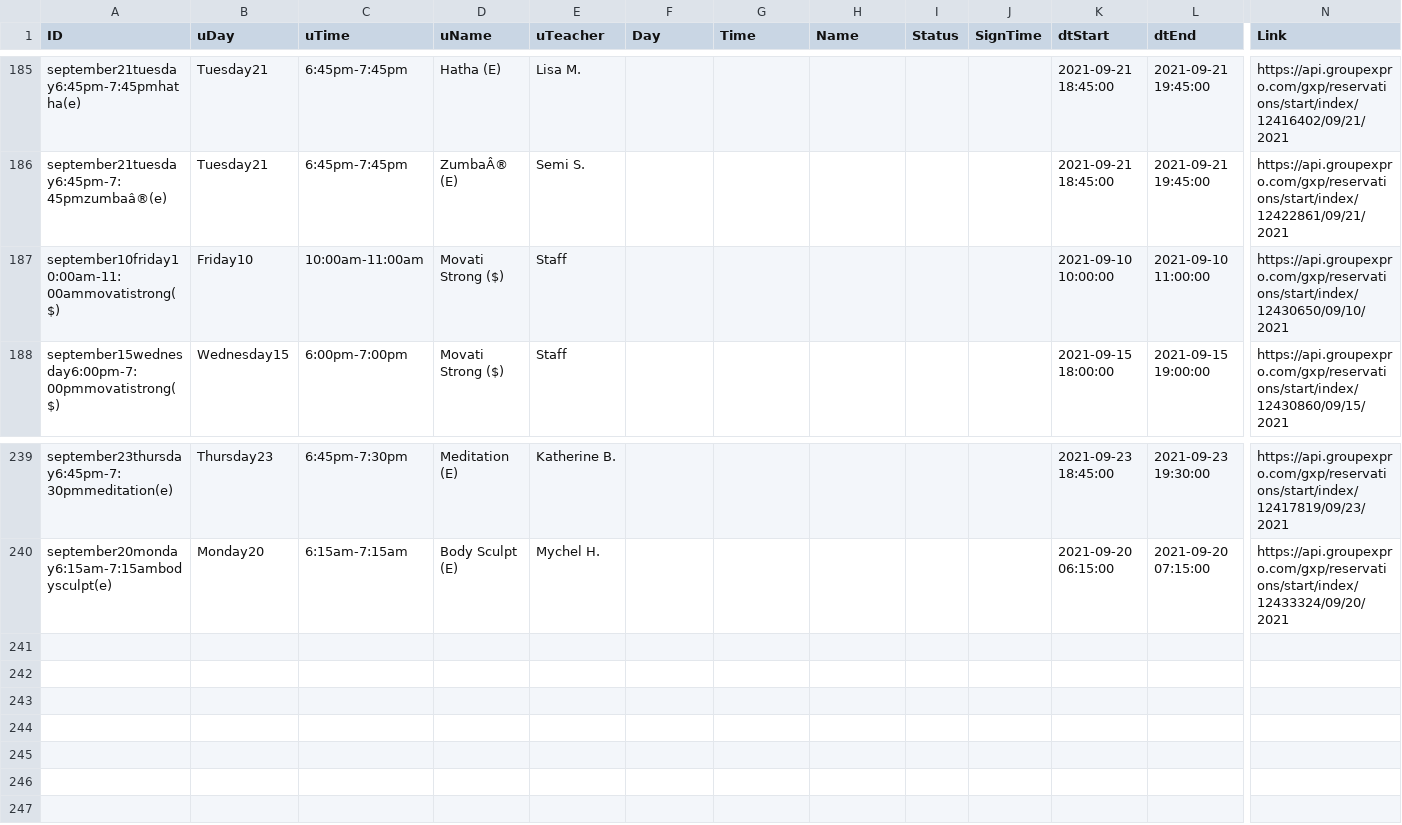
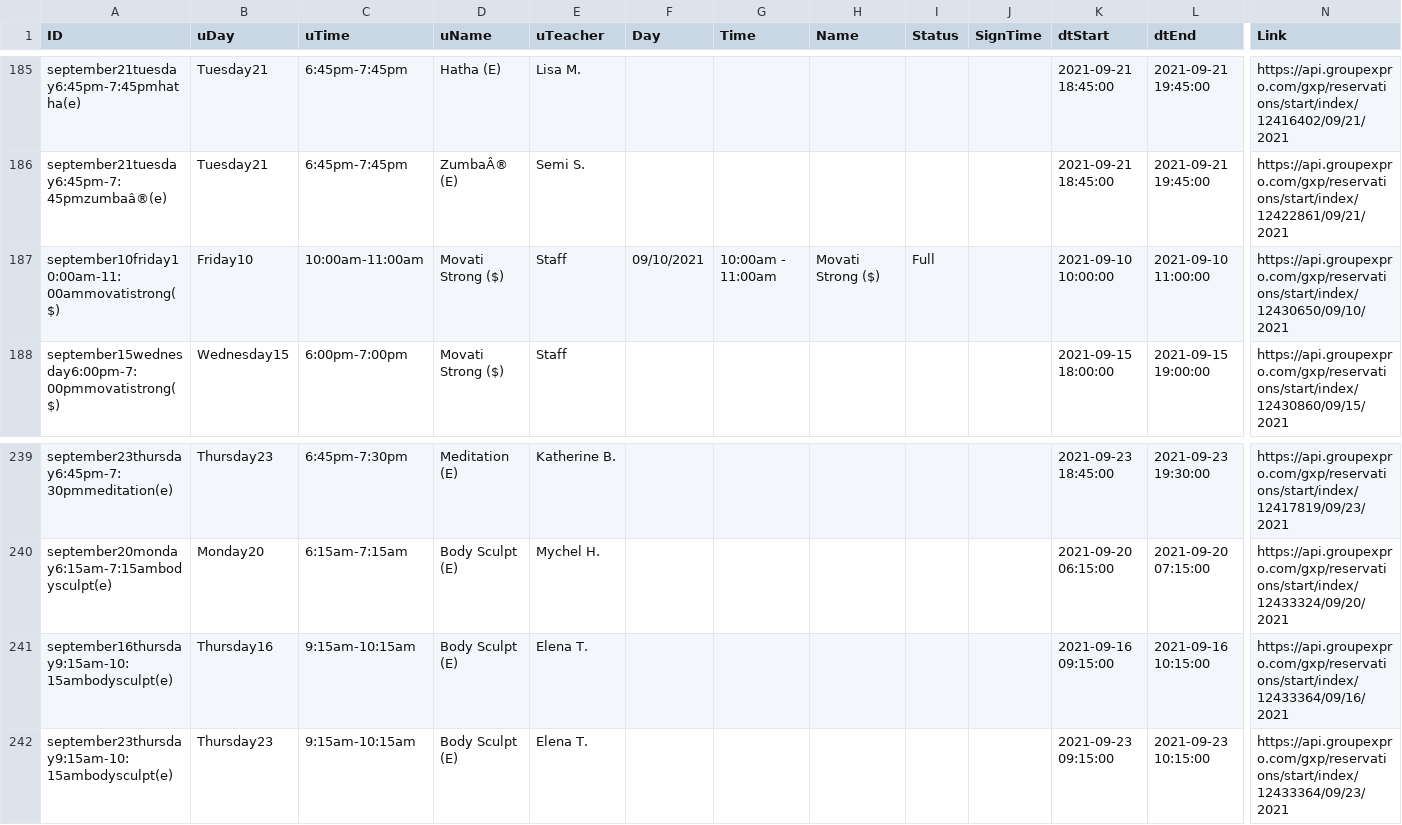
Before and after one commit to Stryder-Git/Movati_Signup, a CSV file: Data/Info.csv, drawn as a sheet; only a part is shown, gaps mark what is left out; rows hold the shown columns only; the diff names each change by its address in the sheet, - before the commit and + after, or states it on an @@ line.

```diff
--- a/Data/Info.csv
+++ b/Data/Info.csv
-F187 (Day): (empty)
+F187 (Day): 09/10/2021
-G187 (Time): (empty)
+G187 (Time): 10:00am - 11:00am
-H187 (Name): (empty)
+H187 (Name): Movati Strong ($)
-I187 (Status): (empty)
+I187 (Status): Full
+row 241: september16thursday9:15am-10:15ambodysculpt(e) | Thursday16 | 9:15am-10:15am | Body Sculpt (E) | Elena T. |  |  |  |  |  | 2021-09-16 09:15:00 | 2021-09-16 10:15:00 | https://api.groupexpro.com/gxp/reservations/start/index/12433364/09/16/2021
+row 242: september23thursday9:15am-10:15ambodysculpt(e) | Thursday23 | 9:15am-10:15am | Body Sculpt (E) | Elena T. |  |  |  |  |  | 2021-09-23 09:15:00 | 2021-09-23 10:15:00 | https://api.groupexpro.com/gxp/reservations/start/index/12433364/09/23/2021
```
Also changed, not shown: Data/AutoSignUp.csv, 1 other file.
